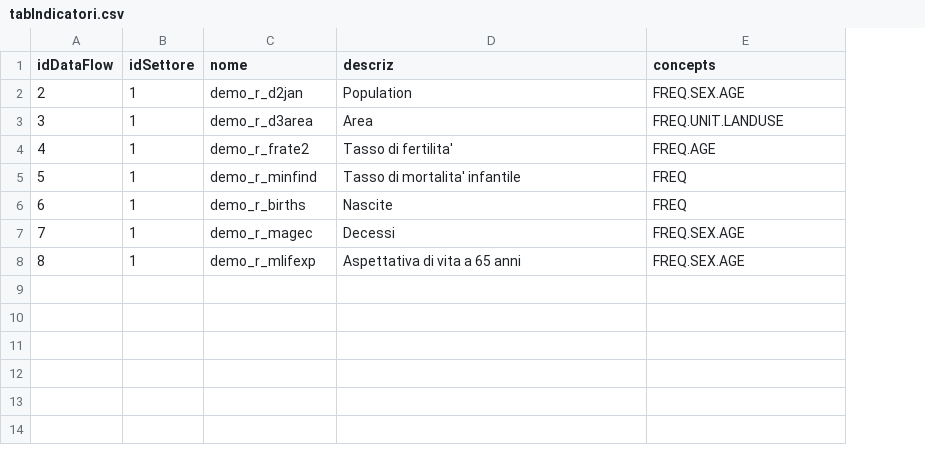
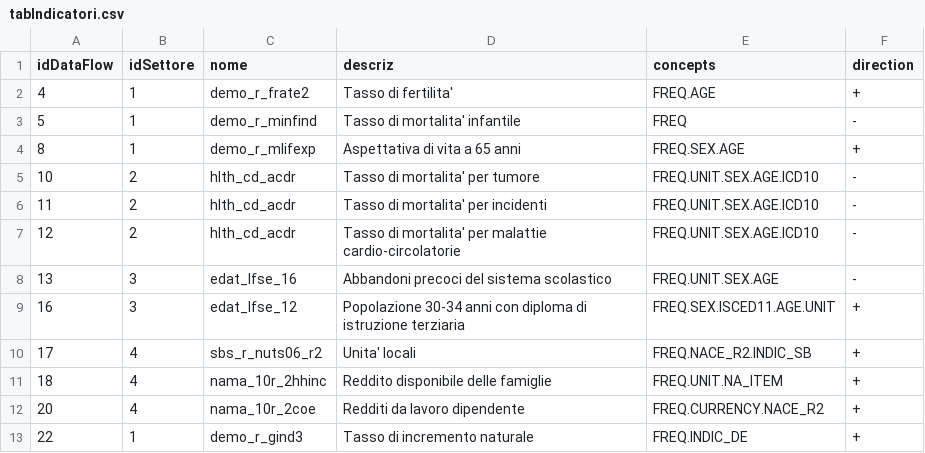
Before and after one commit to Giackgamba/PAT-RegB, a CSV file: backupData/tabIndicatori.csv, drawn as a sheet; removed rows and columns are numbered as before the commit, all else as after; the diff names each change by its address in the sheet, - before the commit and + after, or states it on an @@ line.

Commit message:
Working again after uploading real datasets.
now indicator are identified by unique id rather than names

```diff
--- a/backupData/tabIndicatori.csv
+++ b/backupData/tabIndicatori.csv
+column F (direction), rows 2-4: + | - | +
-row 2: 2 | 1 | demo_r_d2jan | Population | FREQ.SEX.AGE
-row 3: 3 | 1 | demo_r_d3area | Area | FREQ.UNIT.LANDUSE
-row 6: 6 | 1 | demo_r_births | Nascite | FREQ
-row 7: 7 | 1 | demo_r_magec | Decessi | FREQ.SEX.AGE
+row 5: 10 | 2 | hlth_cd_acdr | Tasso di mortalita' per tumore | FREQ.UNIT.SEX.AGE.ICD10 | -
+row 6: 11 | 2 | hlth_cd_acdr | Tasso di mortalita' per incidenti | FREQ.UNIT.SEX.AGE.ICD10 | -
+row 7: 12 | 2 | hlth_cd_acdr | Tasso di mortalita' per malattie cardio-circolatorie | FREQ.UNIT.SEX.AGE.ICD10 | -
+row 8: 13 | 3 | edat_lfse_16 | Abbandoni precoci del sistema scolastico | FREQ.UNIT.SEX.AGE | -
+row 9: 16 | 3 | edat_lfse_12 | Popolazione 30-34 anni con diploma di istruzione terziaria | FREQ.SEX.ISCED11.AGE.UNIT | +
+row 10: 17 | 4 | sbs_r_nuts06_r2 | Unita' locali | FREQ.NACE_R2.INDIC_SB | +
+row 11: 18 | 4 | nama_10r_2hhinc | Reddito disponibile delle famiglie | FREQ.UNIT.NA_ITEM | +
+row 12: 20 | 4 | nama_10r_2coe | Redditi da lavoro dipendente | FREQ.CURRENCY.NACE_R2 | +
+row 13: 22 | 1 | demo_r_gind3 | Tasso di incremento naturale | FREQ.INDIC_DE | +
```
Also changed, not shown: backupData/demo_r_frate2-4.csv, backupData/tabConcepts.csv, 23 other files.
